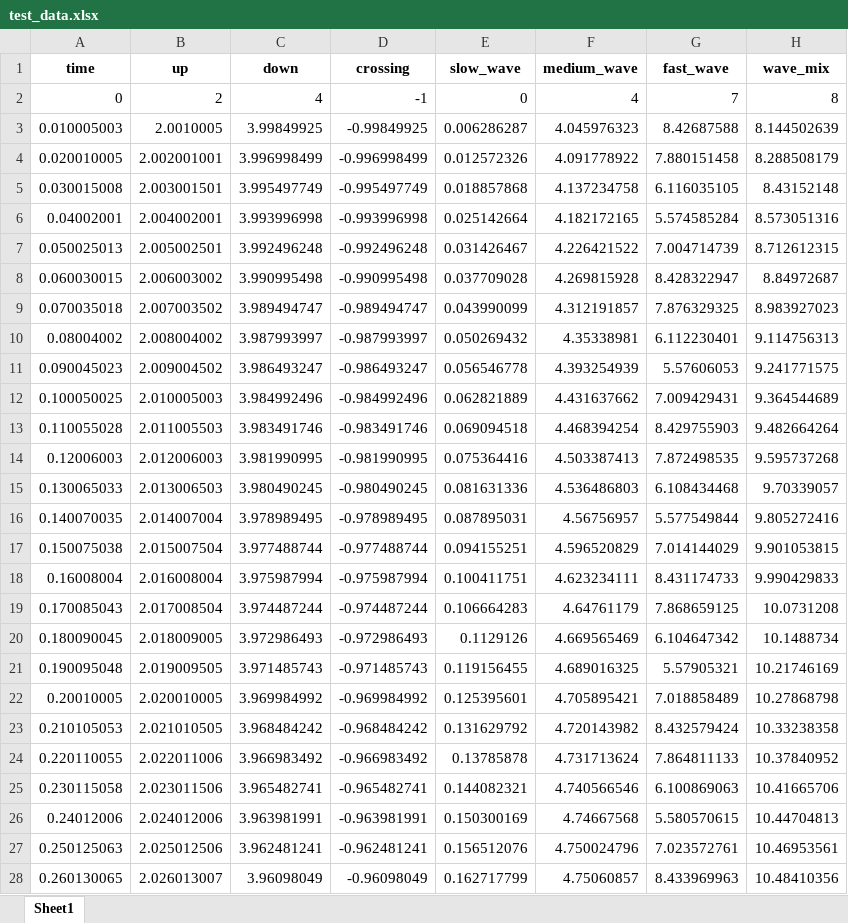
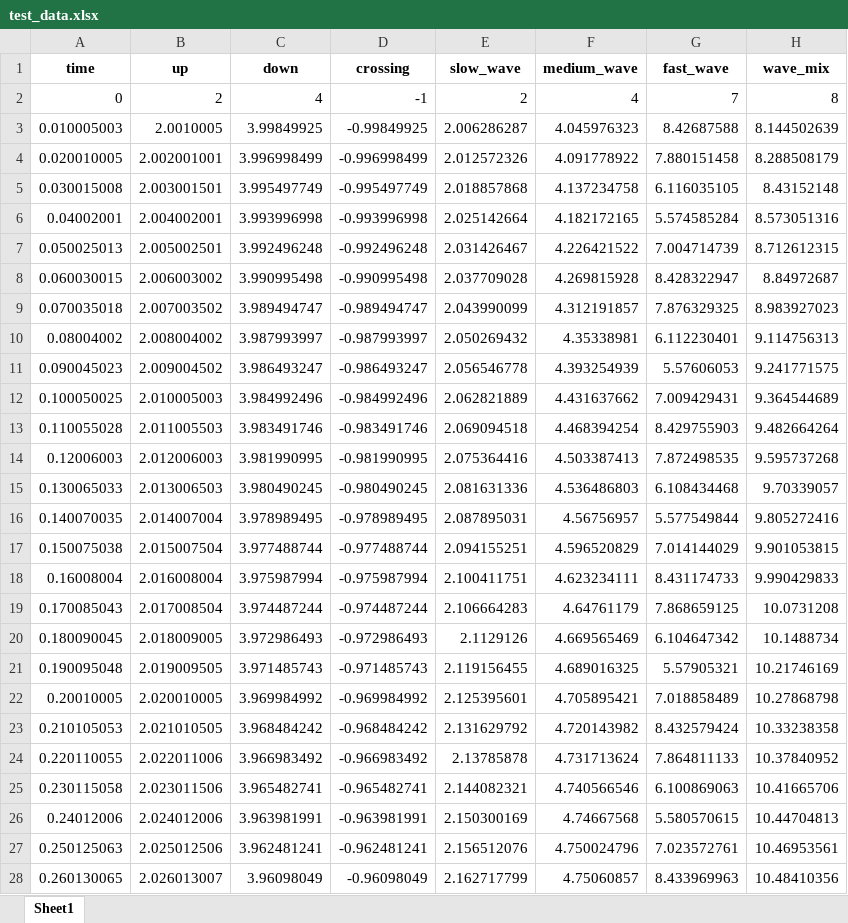
Before and after one commit to HosseinSharifii/PyCMLutilities, an Excel workbook: demos/demos_plots/demos_multi_panel/data/test_data.xlsx, sheet Sheet1, drawn as a sheet; only a part is shown; values as stored, in another font and other column widths than the file's, no borders; the diff covers the shown part only; the diff names each change by its address in the sheet, - before the commit and + after, or states it on an @@ line.

```diff
--- a/demos/demos_plots/demos_multi_panel/data/test_data.xlsx (sheet Sheet1)
+++ b/demos/demos_plots/demos_multi_panel/data/test_data.xlsx (sheet Sheet1)
-E2 (slow_wave): 0
+E2 (slow_wave): 2
-E3 (slow_wave): 0.006286287
+E3 (slow_wave): 2.006286287
-E4 (slow_wave): 0.012572326
+E4 (slow_wave): 2.012572326
-E5 (slow_wave): 0.018857868
+E5 (slow_wave): 2.018857868
-E6 (slow_wave): 0.025142664
+E6 (slow_wave): 2.025142664
-E7 (slow_wave): 0.031426467
+E7 (slow_wave): 2.031426467
-E8 (slow_wave): 0.037709028
+E8 (slow_wave): 2.037709028
-E9 (slow_wave): 0.043990099
+E9 (slow_wave): 2.043990099
-E10 (slow_wave): 0.050269432
+E10 (slow_wave): 2.050269432
-E11 (slow_wave): 0.056546778
+E11 (slow_wave): 2.056546778
-E12 (slow_wave): 0.062821889
+E12 (slow_wave): 2.062821889
-E13 (slow_wave): 0.069094518
+E13 (slow_wave): 2.069094518
-E14 (slow_wave): 0.075364416
+E14 (slow_wave): 2.075364416
-E15 (slow_wave): 0.081631336
+E15 (slow_wave): 2.081631336
-E16 (slow_wave): 0.087895031
+E16 (slow_wave): 2.087895031
-E17 (slow_wave): 0.094155251
+E17 (slow_wave): 2.094155251
-E18 (slow_wave): 0.100411751
+E18 (slow_wave): 2.100411751
-E19 (slow_wave): 0.106664283
+E19 (slow_wave): 2.106664283
-E20 (slow_wave): 0.1129126
+E20 (slow_wave): 2.1129126
-E21 (slow_wave): 0.119156455
+E21 (slow_wave): 2.119156455
-E22 (slow_wave): 0.125395601
+E22 (slow_wave): 2.125395601
-E23 (slow_wave): 0.131629792
+E23 (slow_wave): 2.131629792
-E24 (slow_wave): 0.13785878
+E24 (slow_wave): 2.13785878
-E25 (slow_wave): 0.144082321
+E25 (slow_wave): 2.144082321
-E26 (slow_wave): 0.150300169
+E26 (slow_wave): 2.150300169
-E27 (slow_wave): 0.156512076
+E27 (slow_wave): 2.156512076
-E28 (slow_wave): 0.162717799
+E28 (slow_wave): 2.162717799
```
Also changed, not shown: 1973 edited cells elsewhere in this sheet, 24 other files.
